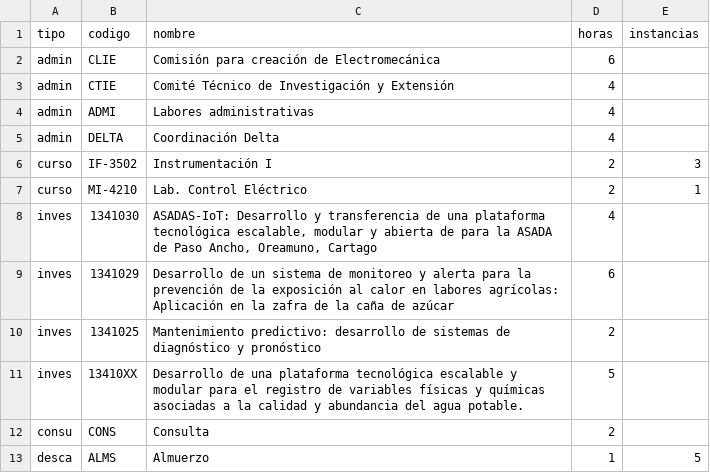
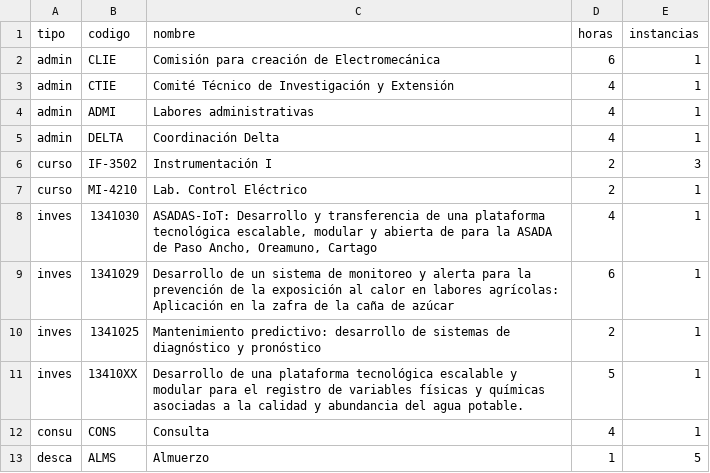
Before and after one commit to juanjorojash/Horario, a CSV file: datos/actividades.csv, drawn as a sheet.

```diff
--- a/datos/actividades.csv
+++ b/datos/actividades.csv
@@ -1,13 +1,13 @@
 tipo,codigo,nombre,horas,instancias
-admin,CLIE,Comisión para creación de Electromecánica,6,
-admin,CTIE,Comité Técnico de Investigación y Extensión,4,
-admin,ADMI,Labores administrativas,4,
-admin,DELTA,Coordinación Delta,4,
+admin,CLIE,Comisión para creación de Electromecánica,6,1
+admin,CTIE,Comité Técnico de Investigación y Extensión,4,1
+admin,ADMI,Labores administrativas,4,1
+admin,DELTA,Coordinación Delta,4,1
 curso,IF-3502,Instrumentación I,2,3
 curso,MI-4210,Lab. Control Eléctrico,2,1
-inves,1341030,"ASADAS-IoT: Desarrollo y transferencia de una plataforma tecnológica escalable, modular y abierta de para la ASADA de Paso Ancho, Oreamuno, Cartago",4,
-inves,1341029,"Desarrollo de un sistema de monitoreo y alerta para la prevención de la exposición al calor en labores agrícolas: Aplicación en la zafra de la caña de azúcar",6,
-inves,1341025,"Mantenimiento  predictivo: desarrollo de sistemas de diagnóstico y pronóstico",2,
-inves,13410XX,"Desarrollo de una plataforma tecnológica escalable y modular para el registro de variables físicas y químicas asociadas a la calidad y abundancia del agua potable.",5,
-consu,CONS,Consulta,2,
+inves,1341030,"ASADAS-IoT: Desarrollo y transferencia de una plataforma tecnológica escalable, modular y abierta de para la ASADA de Paso Ancho, Oreamuno, Cartago",4,1
+inves,1341029,"Desarrollo de un sistema de monitoreo y alerta para la prevención de la exposición al calor en labores agrícolas: Aplicación en la zafra de la caña de azúcar",6,1
+inves,1341025,"Mantenimiento  predictivo: desarrollo de sistemas de diagnóstico y pronóstico",2,1
+inves,13410XX,"Desarrollo de una plataforma tecnológica escalable y modular para el registro de variables físicas y químicas asociadas a la calidad y abundancia del agua potable.",5,1
+consu,CONS,Consulta,4,1
 desca,ALMS,Almuerzo,1,5
```
Also changed, not shown: datos/horarios.csv, 8 other files.
